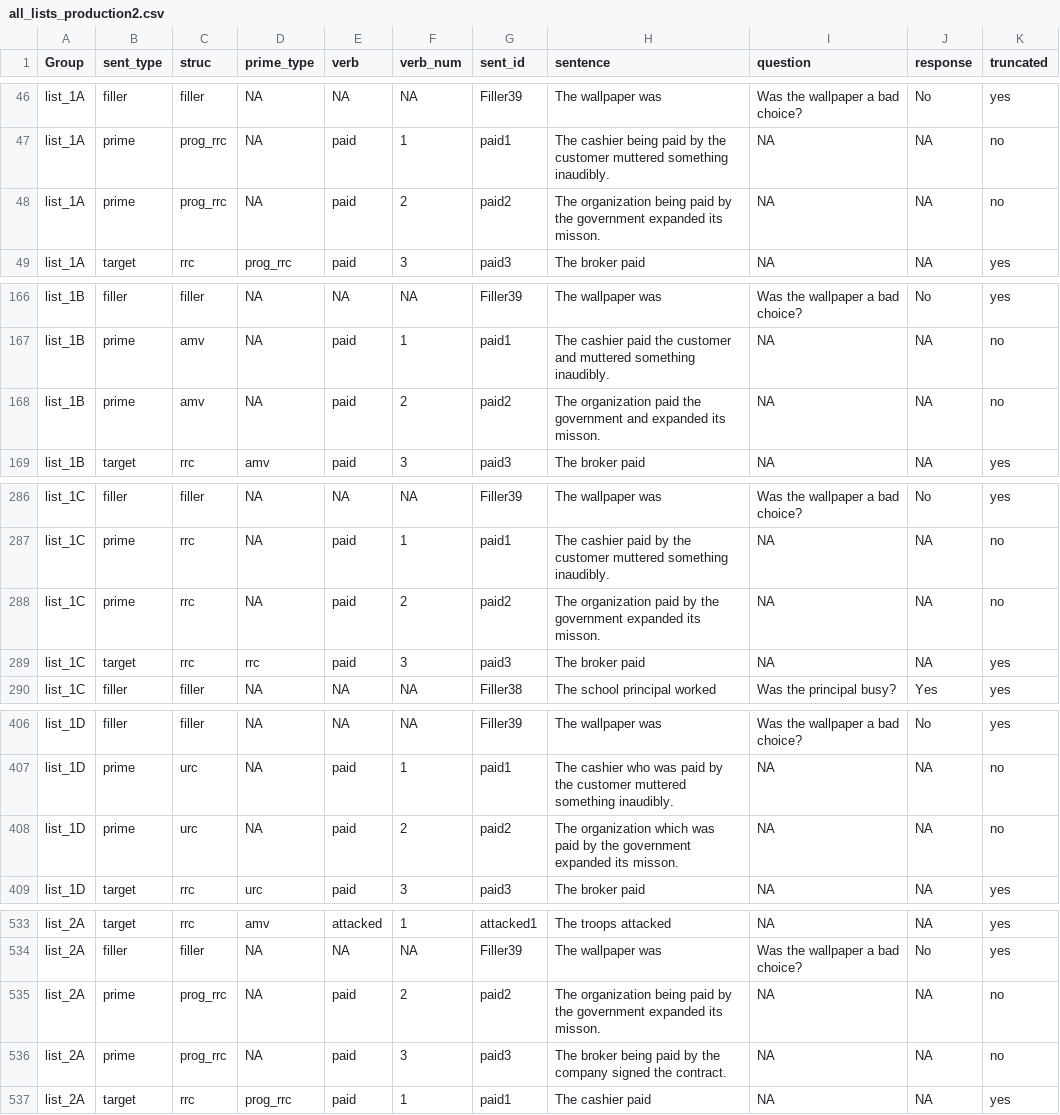
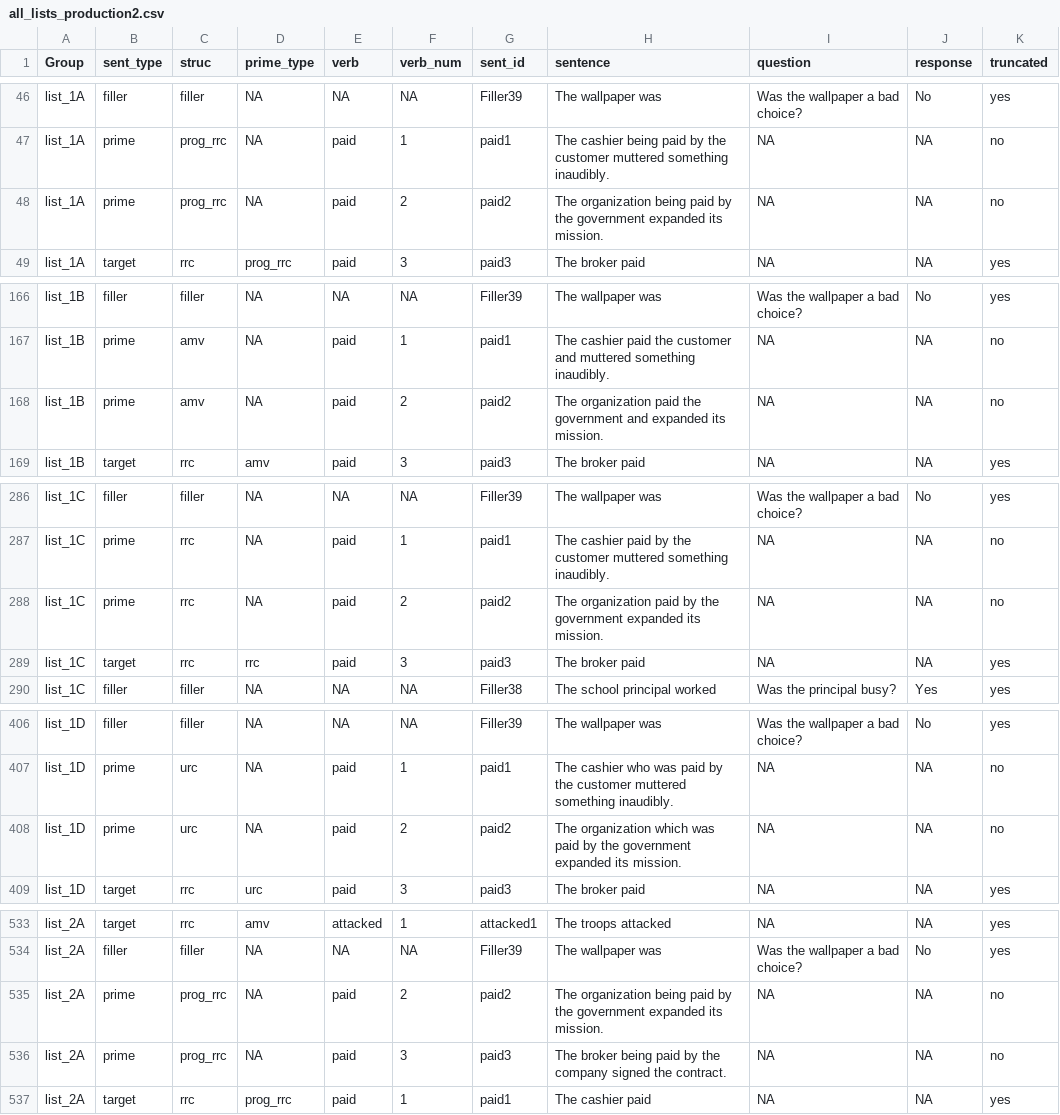
Before and after one commit to grushaprasad/RC-priming-cumulative-production-exps, a CSV file: chunk_includes/all_lists_production2.csv, drawn as a sheet; only a part is shown, gaps mark what is left out; the diff covers the shown part only.

```diff
--- a/chunk_includes/all_lists_production2.csv
+++ b/chunk_includes/all_lists_production2.csv
@@ -47,3 +47,3 @@ list_1A,filler,filler,NA,NA,NA,Filler39,The wallpaper was,Was the wallpaper a ba
 list_1A,prime,prog_rrc,NA,paid,1,paid1,The cashier being paid by the customer muttered something inaudibly.,NA,NA,no
-list_1A,prime,prog_rrc,NA,paid,2,paid2,The organization being paid by the government expanded its misson.,NA,NA,no
+list_1A,prime,prog_rrc,NA,paid,2,paid2,The organization being paid by the government expanded its mission.,NA,NA,no
 list_1A,target,rrc,prog_rrc,paid,3,paid3,The broker paid,NA,NA,yes
@@ -167,3 +167,3 @@ list_1B,filler,filler,NA,NA,NA,Filler39,The wallpaper was,Was the wallpaper a ba
 list_1B,prime,amv,NA,paid,1,paid1,The cashier paid the customer and muttered something inaudibly.,NA,NA,no
-list_1B,prime,amv,NA,paid,2,paid2,The organization paid the government and expanded its misson.,NA,NA,no
+list_1B,prime,amv,NA,paid,2,paid2,The organization paid the government and expanded its mission.,NA,NA,no
 list_1B,target,rrc,amv,paid,3,paid3,The broker paid,NA,NA,yes
@@ -287,3 +287,3 @@ list_1C,filler,filler,NA,NA,NA,Filler39,The wallpaper was,Was the wallpaper a ba
 list_1C,prime,rrc,NA,paid,1,paid1,The cashier paid by the customer muttered something inaudibly.,NA,NA,no
-list_1C,prime,rrc,NA,paid,2,paid2,The organization paid by the government expanded its misson.,NA,NA,no
+list_1C,prime,rrc,NA,paid,2,paid2,The organization paid by the government expanded its mission.,NA,NA,no
 list_1C,target,rrc,rrc,paid,3,paid3,The broker paid,NA,NA,yes
@@ -407,3 +407,3 @@ list_1D,filler,filler,NA,NA,NA,Filler39,The wallpaper was,Was the wallpaper a ba
 list_1D,prime,urc,NA,paid,1,paid1,The cashier who was paid by the customer muttered something inaudibly.,NA,NA,no
-list_1D,prime,urc,NA,paid,2,paid2,The organization which was paid by the government expanded its misson.,NA,NA,no
+list_1D,prime,urc,NA,paid,2,paid2,The organization which was paid by the government expanded its mission.,NA,NA,no
 list_1D,target,rrc,urc,paid,3,paid3,The broker paid,NA,NA,yes
@@ -534,3 +534,3 @@ list_2A,target,rrc,amv,attacked,1,attacked1,The troops attacked,NA,NA,yes
 list_2A,filler,filler,NA,NA,NA,Filler39,The wallpaper was,Was the wallpaper a bad choice?,No,yes
-list_2A,prime,prog_rrc,NA,paid,2,paid2,The organization being paid by the government expanded its misson.,NA,NA,no
+list_2A,prime,prog_rrc,NA,paid,2,paid2,The organization being paid by the government expanded its mission.,NA,NA,no
 list_2A,prime,prog_rrc,NA,paid,3,paid3,The broker being paid by the company signed the contract.,NA,NA,no
```
Also changed, not shown: 11 edited cells elsewhere in this file, 1 other file.
